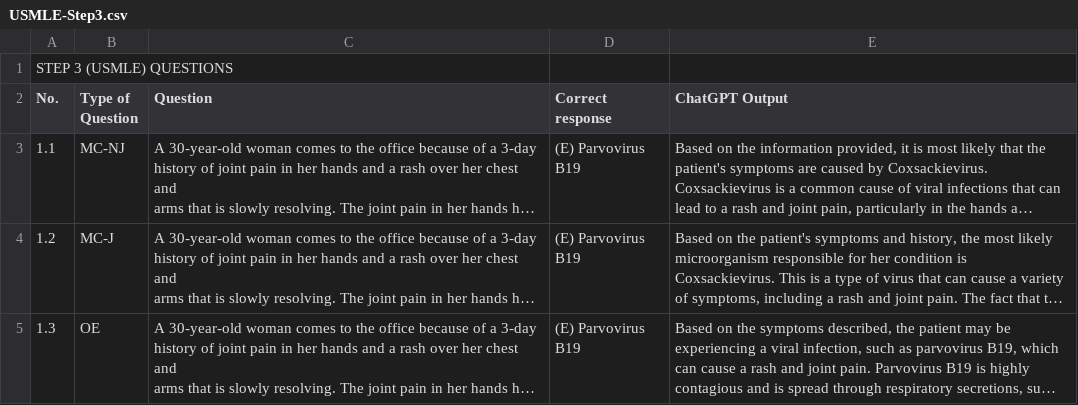
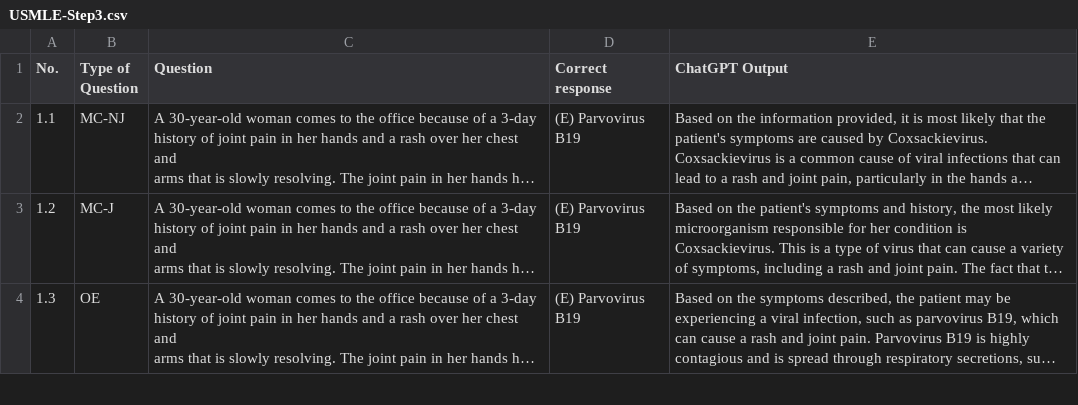
Before and after one commit to Zhou-Zihan/Explainable-LLM, a CSV file: backend/database/usmle2022-process/USMLE-Step3.csv, drawn as a sheet; only a part is shown; long unchanged cells end in …; the diff names each change by its address in the sheet, - before the commit and + after, or states it on an @@ line.

```diff
--- a/backend/database/usmle2022-process/USMLE-Step3.csv
+++ b/backend/database/usmle2022-process/USMLE-Step3.csv
-row 1: STEP 3 (USMLE) QUESTIONS
```
Also changed, not shown: 35 other files.
